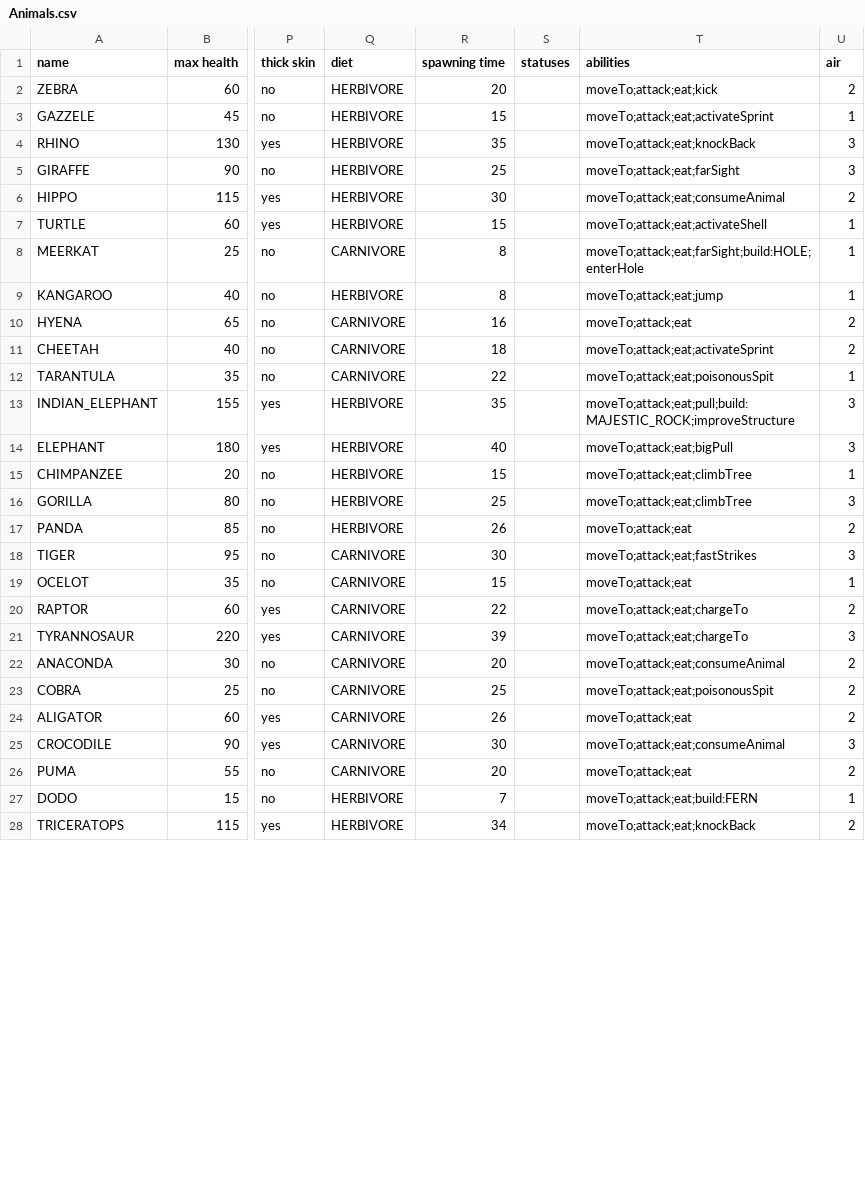
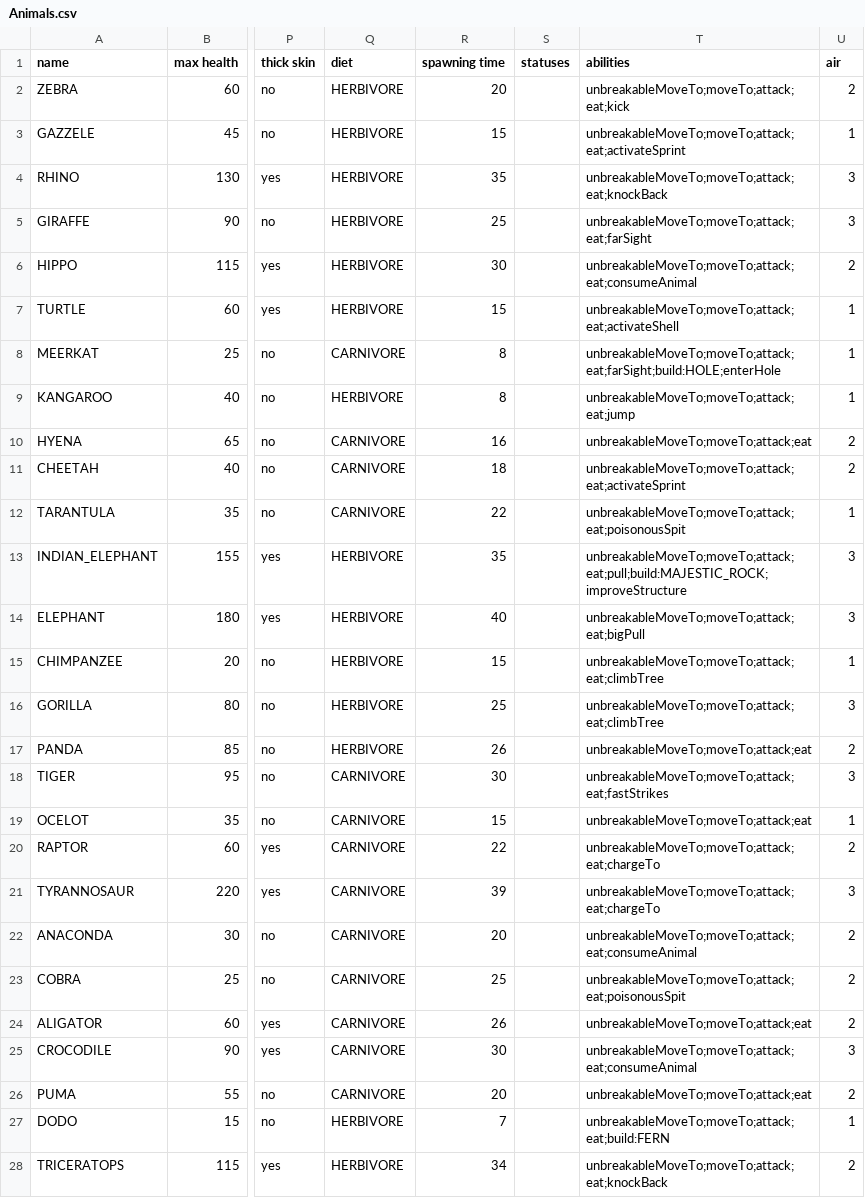
Before and after one commit to TomasKalva/SanguineGenesis, a CSV file: SanguineGenesis/GameLogic/Data/Entities/Animals.csv, drawn as a sheet; only a part is shown, gaps mark what is left out; the diff covers the shown part only; the diff names each change by its address in the sheet, - before the commit and + after, or states it on an @@ line.

Commit message:
Divided MoveTo into two abilities - one is interrupted by meeting enemy entity(MoveTo), the other(UnbreakableMoveTo) is not.

```diff
--- a/SanguineGenesis/GameLogic/Data/Entities/Animals.csv
+++ b/SanguineGenesis/GameLogic/Data/Entities/Animals.csv
-T2 (abilities): moveTo;attack;eat;kick
+T2 (abilities): unbreakableMoveTo;moveTo;attack;eat;kick
-T3 (abilities): moveTo;attack;eat;activateSprint
+T3 (abilities): unbreakableMoveTo;moveTo;attack;eat;activateSprint
-T4 (abilities): moveTo;attack;eat;knockBack
+T4 (abilities): unbreakableMoveTo;moveTo;attack;eat;knockBack
-T5 (abilities): moveTo;attack;eat;farSight
+T5 (abilities): unbreakableMoveTo;moveTo;attack;eat;farSight
-T6 (abilities): moveTo;attack;eat;consumeAnimal
+T6 (abilities): unbreakableMoveTo;moveTo;attack;eat;consumeAnimal
-T7 (abilities): moveTo;attack;eat;activateShell
+T7 (abilities): unbreakableMoveTo;moveTo;attack;eat;activateShell
-T8 (abilities): moveTo;attack;eat;farSight;build:HOLE;enterHole
+T8 (abilities): unbreakableMoveTo;moveTo;attack;eat;farSight;build:HOLE;enterHole
-T9 (abilities): moveTo;attack;eat;jump
+T9 (abilities): unbreakableMoveTo;moveTo;attack;eat;jump
-T10 (abilities): moveTo;attack;eat
+T10 (abilities): unbreakableMoveTo;moveTo;attack;eat
-T11 (abilities): moveTo;attack;eat;activateSprint
+T11 (abilities): unbreakableMoveTo;moveTo;attack;eat;activateSprint
-T12 (abilities): moveTo;attack;eat;poisonousSpit
+T12 (abilities): unbreakableMoveTo;moveTo;attack;eat;poisonousSpit
-T13 (abilities): moveTo;attack;eat;pull;build:MAJESTIC_ROCK;improveStructure
+T13 (abilities): unbreakableMoveTo;moveTo;attack;eat;pull;build:MAJESTIC_ROCK;improveStructure
-T14 (abilities): moveTo;attack;eat;bigPull
+T14 (abilities): unbreakableMoveTo;moveTo;attack;eat;bigPull
-T15:T16 (abilities): moveTo;attack;eat;climbTree
+T15:T16 (abilities): unbreakableMoveTo;moveTo;attack;eat;climbTree
-T17 (abilities): moveTo;attack;eat
+T17 (abilities): unbreakableMoveTo;moveTo;attack;eat
-T18 (abilities): moveTo;attack;eat;fastStrikes
+T18 (abilities): unbreakableMoveTo;moveTo;attack;eat;fastStrikes
-T19 (abilities): moveTo;attack;eat
+T19 (abilities): unbreakableMoveTo;moveTo;attack;eat
-T20:T21 (abilities): moveTo;attack;eat;chargeTo
+T20:T21 (abilities): unbreakableMoveTo;moveTo;attack;eat;chargeTo
-T22 (abilities): moveTo;attack;eat;consumeAnimal
+T22 (abilities): unbreakableMoveTo;moveTo;attack;eat;consumeAnimal
-T23 (abilities): moveTo;attack;eat;poisonousSpit
+T23 (abilities): unbreakableMoveTo;moveTo;attack;eat;poisonousSpit
-T24 (abilities): moveTo;attack;eat
+T24 (abilities): unbreakableMoveTo;moveTo;attack;eat
-T25 (abilities): moveTo;attack;eat;consumeAnimal
+T25 (abilities): unbreakableMoveTo;moveTo;attack;eat;consumeAnimal
-T26 (abilities): moveTo;attack;eat
+T26 (abilities): unbreakableMoveTo;moveTo;attack;eat
-T27 (abilities): moveTo;attack;eat;build:FERN
+T27 (abilities): unbreakableMoveTo;moveTo;attack;eat;build:FERN
-T28 (abilities): moveTo;attack;eat;knockBack
+T28 (abilities): unbreakableMoveTo;moveTo;attack;eat;knockBack
```
Also changed, not shown: 4 edited cells elsewhere in this file, 5 other files.
